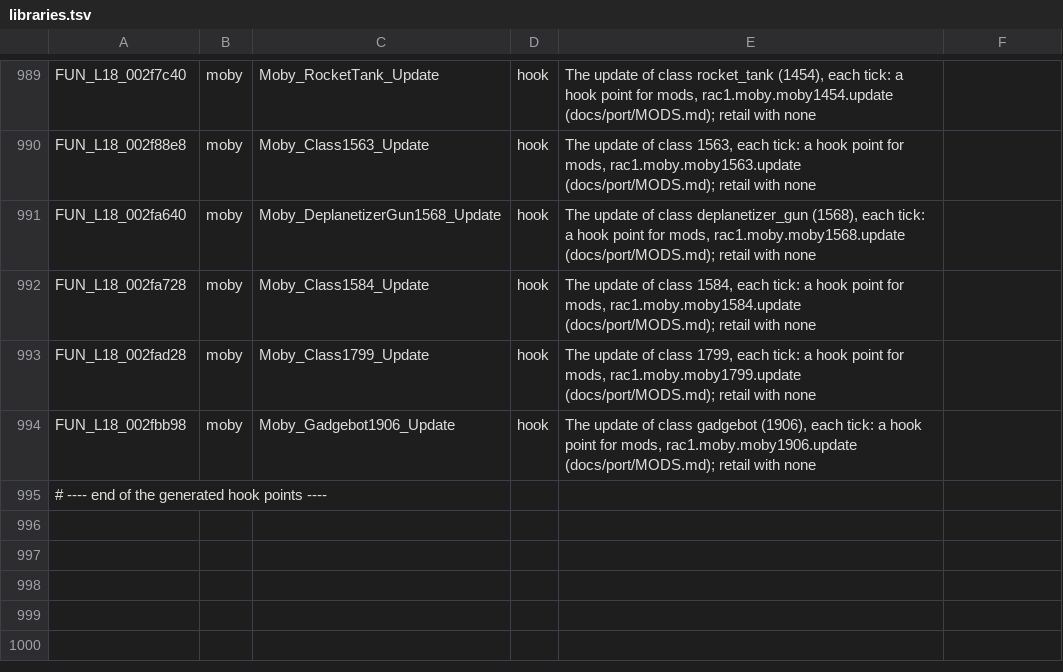
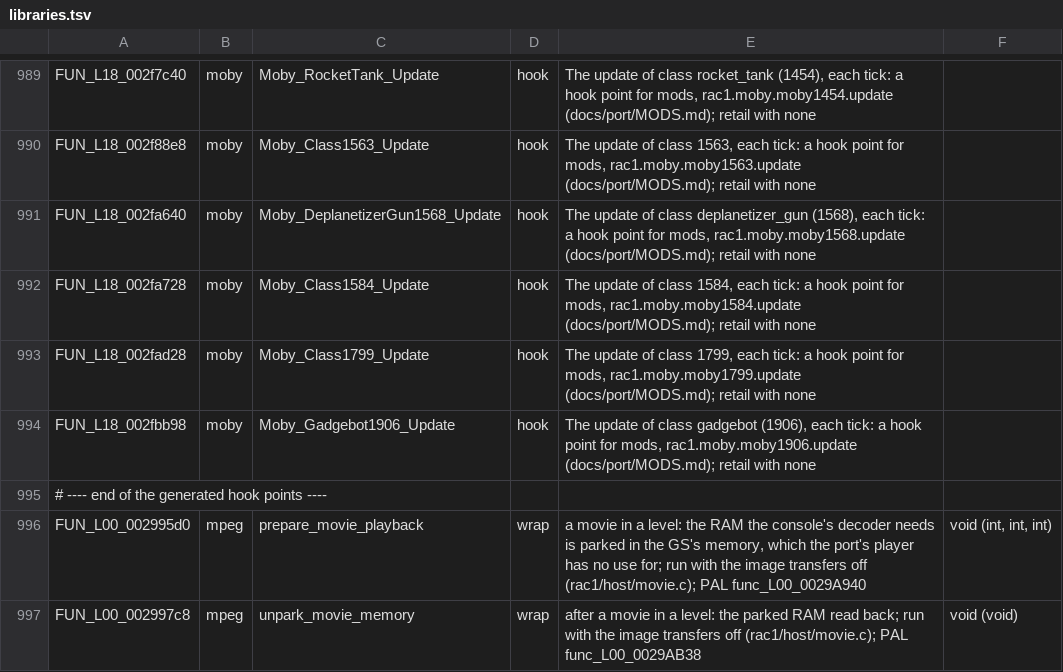
Before and after one commit to DrLegitamate/OpenRAC, a TSV file: port/game/rac1-ntsc/libraries.tsv, drawn as a sheet; only a part is shown, gaps mark what is left out; the diff names each change by its address in the sheet, - before the commit and + after, or states it on an @@ line.

```diff
--- a/port/game/rac1-ntsc/libraries.tsv
+++ b/port/game/rac1-ntsc/libraries.tsv
+row 996: FUN_L00_002995d0 | mpeg | prepare_movie_playback | wrap | a movie in a level: the RAM the console's decoder needs is parked in the GS's memory, which the port's player has no use for; run with the image transfers off (rac1/host/movie.c); PAL func_L00_0029A940 | void (int, int, int)
+row 997: FUN_L00_002997c8 | mpeg | unpark_movie_memory | wrap | after a movie in a level: the parked RAM read back; run with the image transfers off (rac1/host/movie.c); PAL func_L00_0029AB38 | void (void)
```
Also changed, not shown: port/game/rac1-pal/libraries.tsv, 4 other files.
